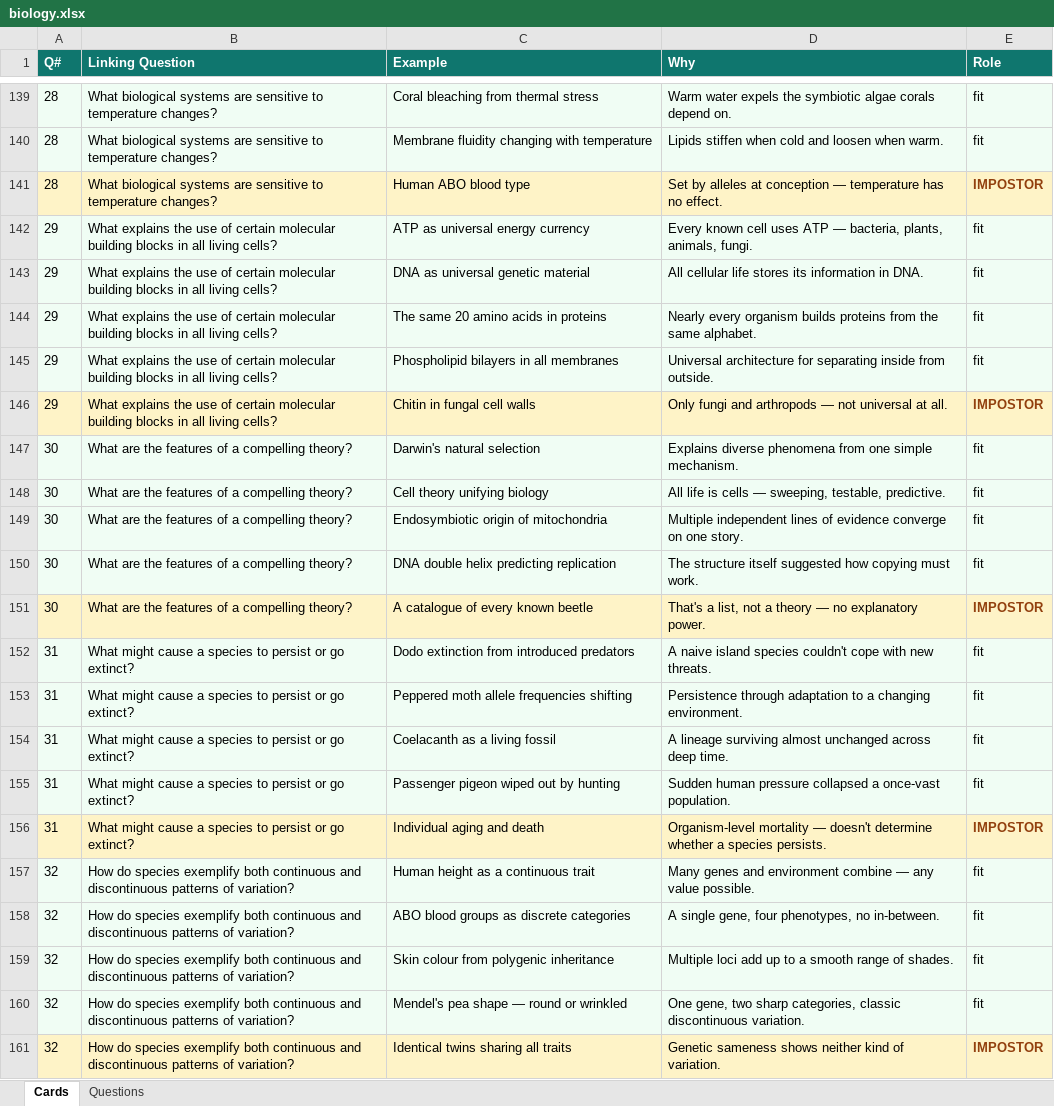
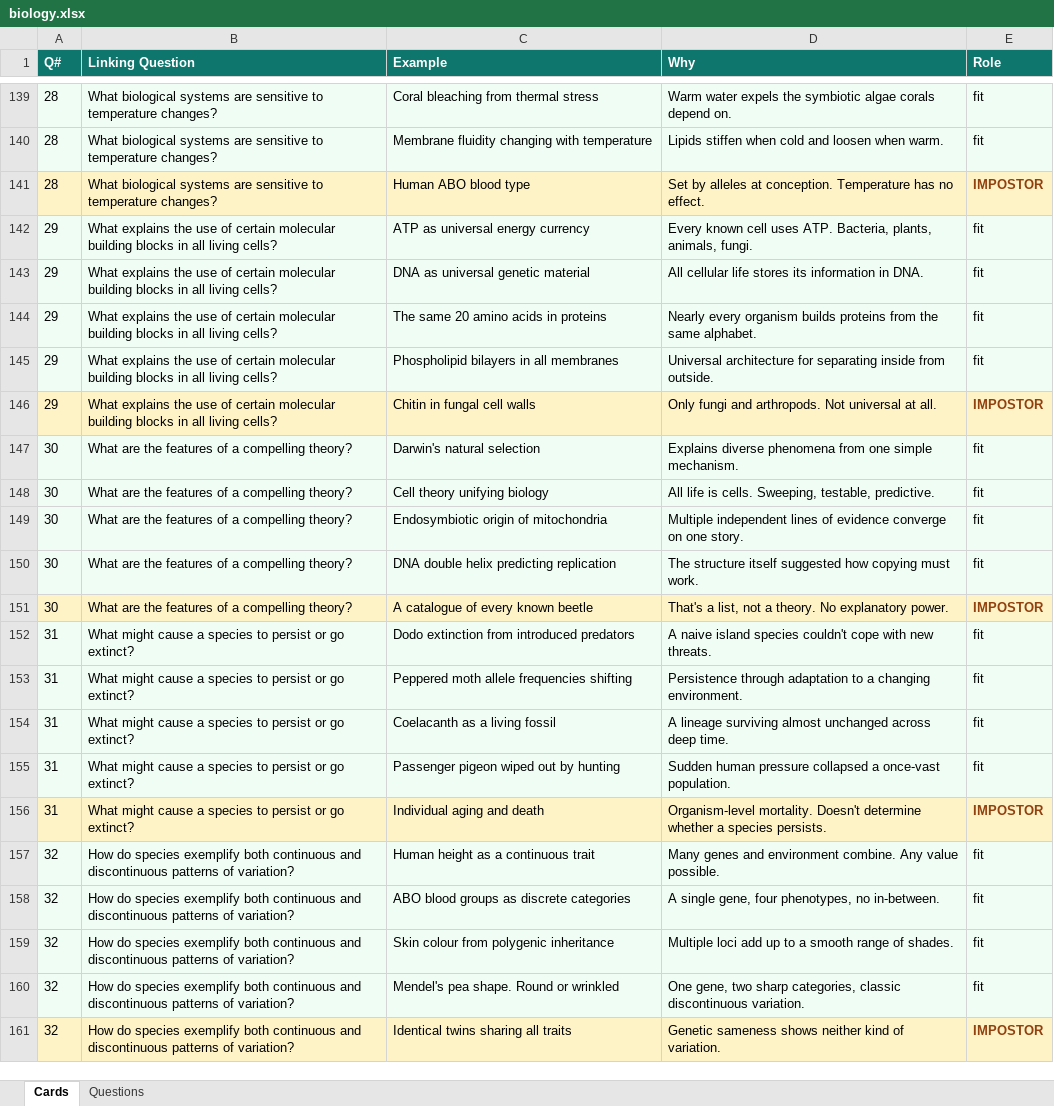
Before and after one commit to spudnik-base/lens, an Excel workbook: content/source/biology.xlsx, sheet Cards, drawn as a sheet; only a part is shown, gaps mark what is left out; values as stored, in another font and other column widths than the file's, no borders; the diff covers the shown part only; the diff names each change by its address in the sheet, - before the commit and + after, or states it on an @@ line.

```diff
--- a/content/source/biology.xlsx (sheet Cards)
+++ b/content/source/biology.xlsx (sheet Cards)
-D141 (Why): …alleles at conception — temperature has no…
+D141 (Why): …alleles at conception. Temperature has no…
-D142 (Why): …cell uses ATP — bacteria, plants, animals,…
+D142 (Why): …cell uses ATP. Bacteria, plants, animals,…
-D146 (Why): …fungi and arthropods — not universal at…
+D146 (Why): …fungi and arthropods. Not universal at…
-D148 (Why): …life is cells — sweeping, testable, predictive.
+D148 (Why): …life is cells. Sweeping, testable, predictive.
-D151 (Why): …not a theory — no explanatory power.
+D151 (Why): …not a theory. No explanatory power.
-D156 (Why): Organism-level mortality — doesn't determine whether…
+D156 (Why): Organism-level mortality. Doesn't determine whether…
-D157 (Why): …and environment combine — any value possible.
+D157 (Why): …and environment combine. Any value possible.
-C160 (Example): Mendel's pea shape — round or wrinkled
+C160 (Example): Mendel's pea shape. Round or wrinkled
```
Also changed, not shown: 38 edited cells elsewhere in this sheet, 28 other files.
